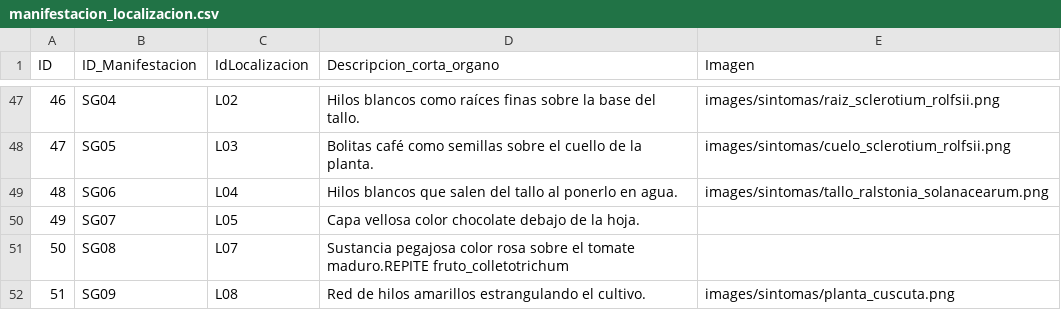
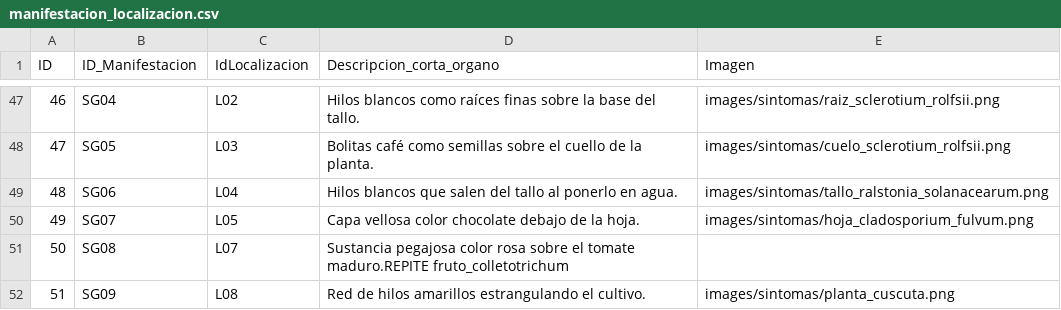
Before and after one commit to intaaersanpedrodejujuy/new_diagnostico_08062026, a CSV file: data/manifestacion_localizacion.csv, drawn as a sheet; only a part is shown, gaps mark what is left out.

Commit message:
Update manifestacion_localizacion.csv

```diff
--- a/data/manifestacion_localizacion.csv
+++ b/data/manifestacion_localizacion.csv
@@ -49,3 +49,3 @@ ID;ID_Manifestacion;IdLocalizacion;Descripcion_corta_organo;Imagen
 48;SG06;L04;Hilos blancos que salen del tallo al ponerlo en agua.;images/sintomas/tallo_ralstonia_solanacearum.png
-49;SG07;L05;Capa vellosa color chocolate debajo de la hoja.;
+49;SG07;L05;Capa vellosa color chocolate debajo de la hoja.;images/sintomas/hoja_cladosporium_fulvum.png
 50;SG08;L07;Sustancia pegajosa color rosa sobre el tomate maduro.REPITE fruto_colletotrichum;
```
